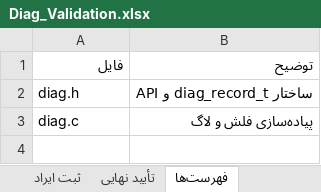
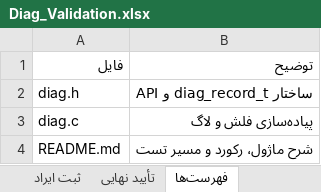
Before and after one commit to sargoliwork101-ui/ChangeOver, an Excel workbook: Firmware/Modules/Diag/Diag_Validation.xlsx, sheet فهرست‌ها, drawn as a sheet; values as stored, in another font and other column widths than the file's, no borders; the diff names each change by its address in the sheet, - before the commit and + after, or states it on an @@ line.

Commit message:
docs: fix contradictions and stale counts in the docs
Found by a docs-wide sweep, each verified against the code/sheets:
- Changeover CO-024 expected PB11 direction reversed (code: reconnect
  deasserts protect, PB11 Low->High, state INPUT) - now matches CO-013.
- McuPowerPath MP-017 said '21 Changeover scenarios', CO-001..021;
  the sheet has 24 tests now (both McuPowerPath workbooks, incl. the
  step text written last round).
- Imbalance IM-002 acceptance read 'until 110 elapses'; spelled out as
  parameter 110 with its 600000 ms (10 min) default.
- README counts: CalLut 16->17 scenarios (CL-020 exists), Changeover
  21->24, Imbalance 15->18, Rtos 10->11, Ui 6->7 sheets (state machine
  sheet was missing from the enumeration).
- EspLink README called the EL tests 'EI' (2 places).
- Fault README: clarify the dangling 'no LED build needed' line.
- Diag workbook file list: add the missing README.md row.
Configs checked and found correct, left alone: APP_CONFIG periods
(control 10 / protection 5 / comm 100) and the 51 charger host tests.
Both gates green.

Co-authored-by: arena-agent <297053741+arena-agent@users.noreply.github.com>

```diff
--- a/Firmware/Modules/Diag/Diag_Validation.xlsx (sheet فهرست‌ها)
+++ b/Firmware/Modules/Diag/Diag_Validation.xlsx (sheet فهرست‌ها)
+row 4: README.md | شرح ماژول، رکورد و مسیر تست
```
Also changed, not shown: Firmware/Modules/Changeover/Changeover_Board_Validation.xlsx, Firmware/Modules/Imbalance/Imbalance_Validation.xlsx, 9 other files.
